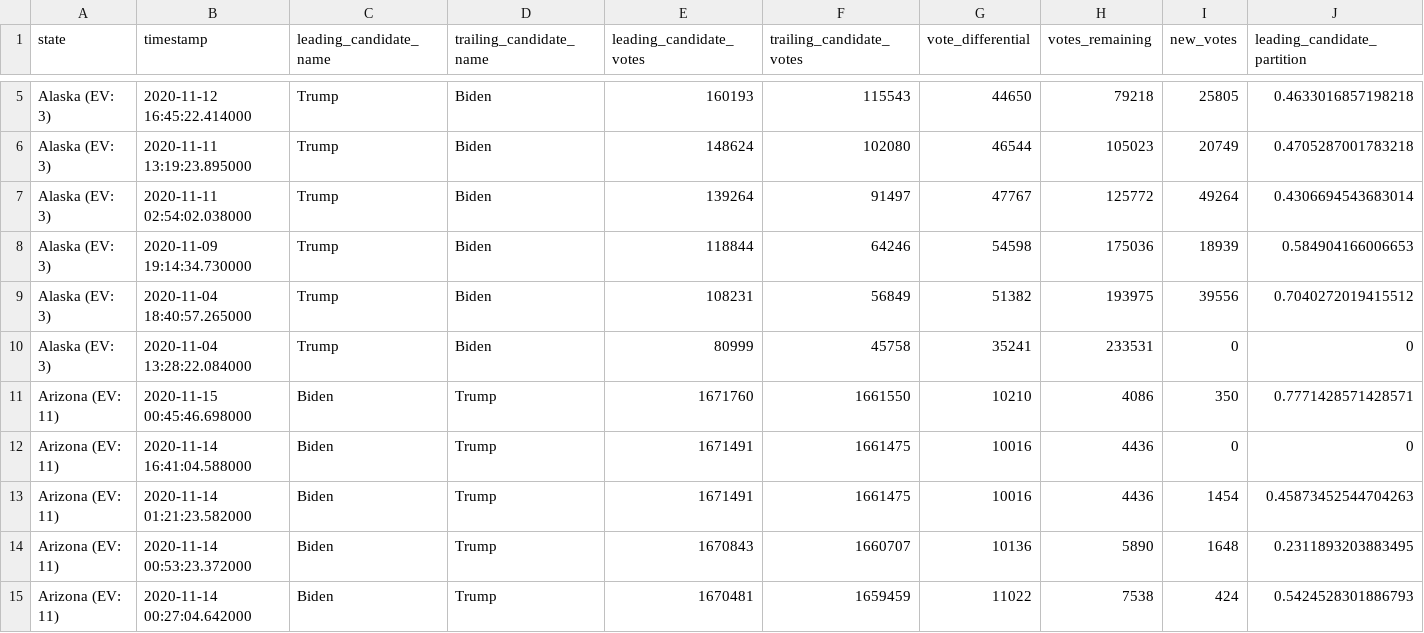
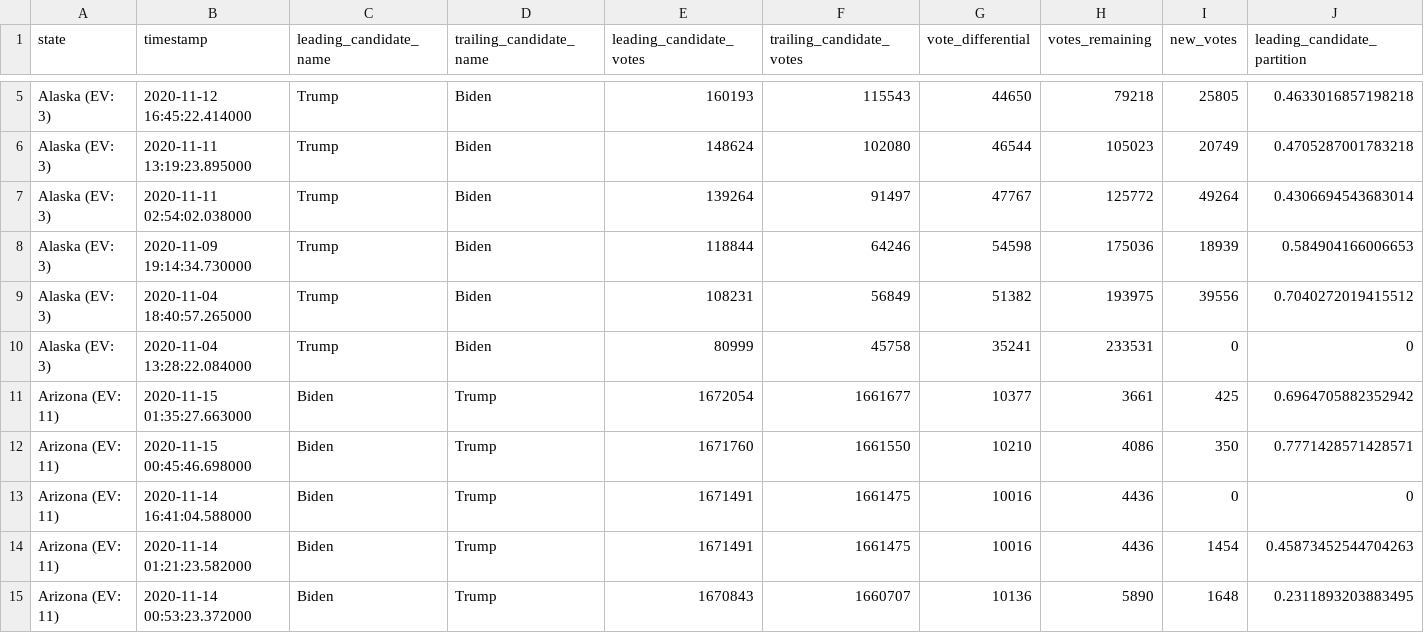
Before and after one commit to rvaughan/nyt-2020-election-scraper, a CSV file: battleground-state-changes.csv, drawn as a sheet; only a part is shown, gaps mark what is left out; the shorter side is filled out with more unchanged rows; rows hold the shown columns only; the diff names each change by its address in the sheet, - before the commit and + after, or states it on an @@ line.

```diff
--- a/battleground-state-changes.csv
+++ b/battleground-state-changes.csv
+row 11: Arizona (EV: 11) | 2020-11-15 01:35:27.663000 | Biden | Trump | 1672054 | 1661677 | 10377 | 3661 | 425 | 0.6964705882352942
```
Also changed, not shown: 4 other files.
